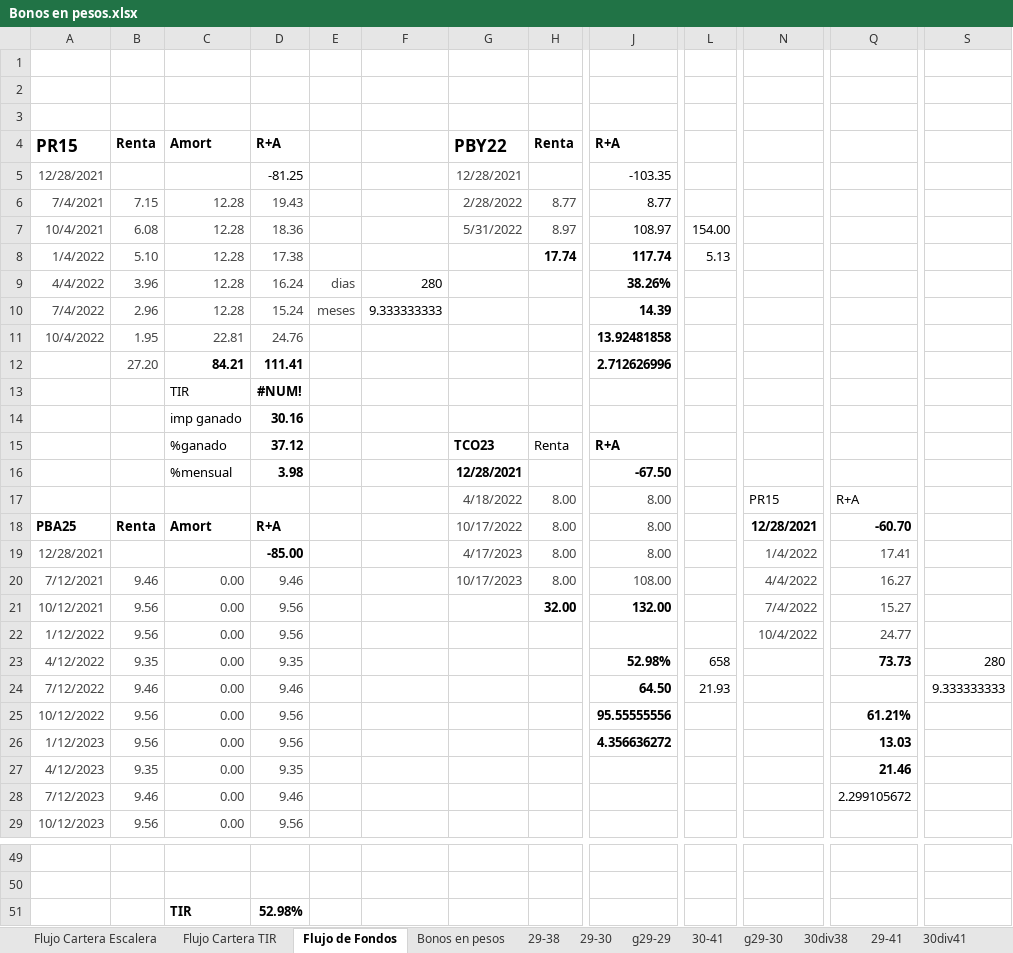
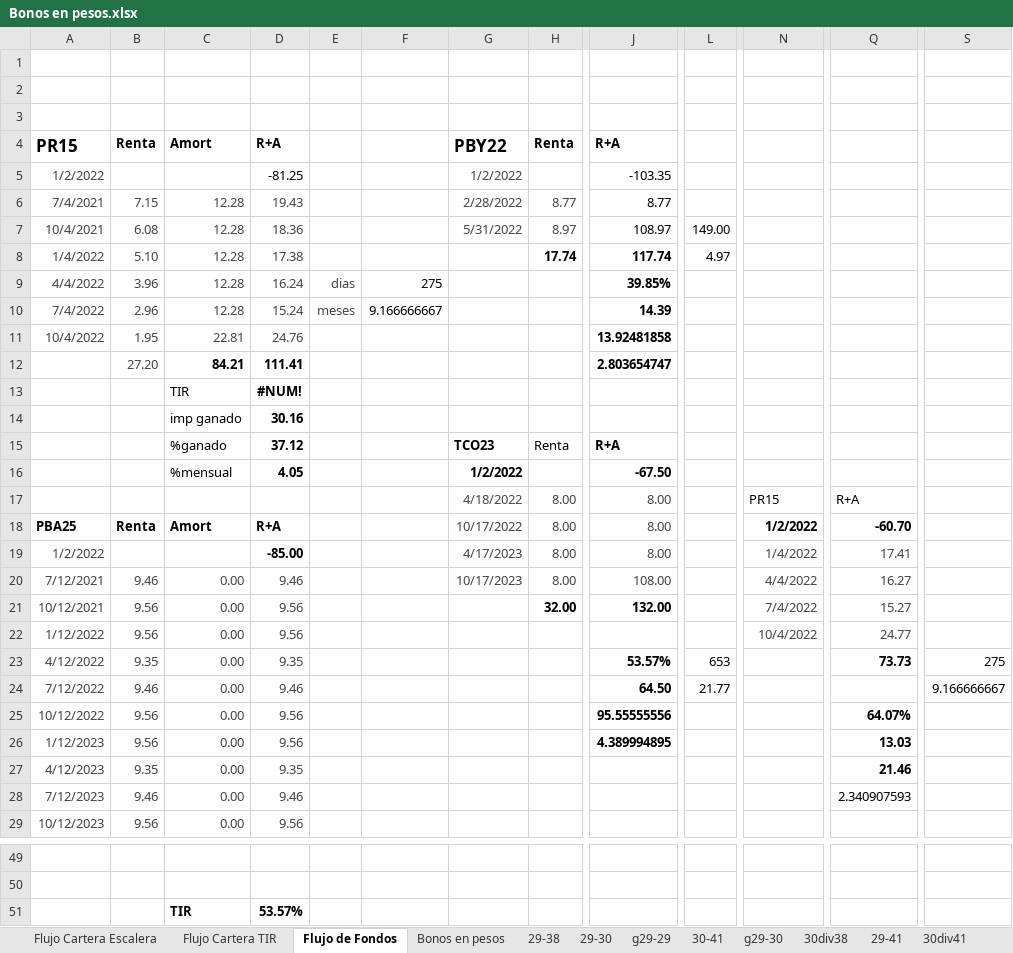
Before and after one commit to alferrelli/Excel-Bonos, an Excel workbook: Bonos en pesos.xlsx, sheet Flujo de Fondos, drawn as a sheet; only a part is shown, gaps mark what is left out; values as stored, in another font and other column widths than the file's, no borders; the diff covers the shown part only; the diff names each change by its address in the sheet, - before the commit and + after, or states it on an @@ line.

```diff
--- a/Bonos en pesos.xlsx (sheet Flujo de Fondos)
+++ b/Bonos en pesos.xlsx (sheet Flujo de Fondos)
-A5: 12/28/2021
+A5: 1/2/2022
-G5: 12/28/2021
+G5: 1/2/2022
-L7: 154.00
+L7: 149.00
-L8: 5.13
+L8: 4.97
-F9: 280
+F9: 275
-J9: 38.26%
+J9: 39.85%
-F10: 9.333333333
+F10: 9.166666667
-J12: 2.712626996
+J12: 2.803654747
-D16: 3.98
+D16: 4.05
-G16: 12/28/2021
+G16: 1/2/2022
-N18: 12/28/2021
+N18: 1/2/2022
-A19: 12/28/2021
+A19: 1/2/2022
-J23: 52.98%
+J23: 53.57%
-L23: 658
+L23: 653
-S23: 280
+S23: 275
-L24: 21.93
+L24: 21.77
-S24: 9.333333333
+S24: 9.166666667
-Q25: 61.21%
+Q25: 64.07%
-J26: 4.356636272
+J26: 4.389994895
-Q28: 2.299105672
+Q28: 2.340907593
-D51: 52.98%
+D51: 53.57%
```
Also changed, not shown: 4 edited cells elsewhere in this sheet, Bonos en dolares.xlsm, 2 other files.
